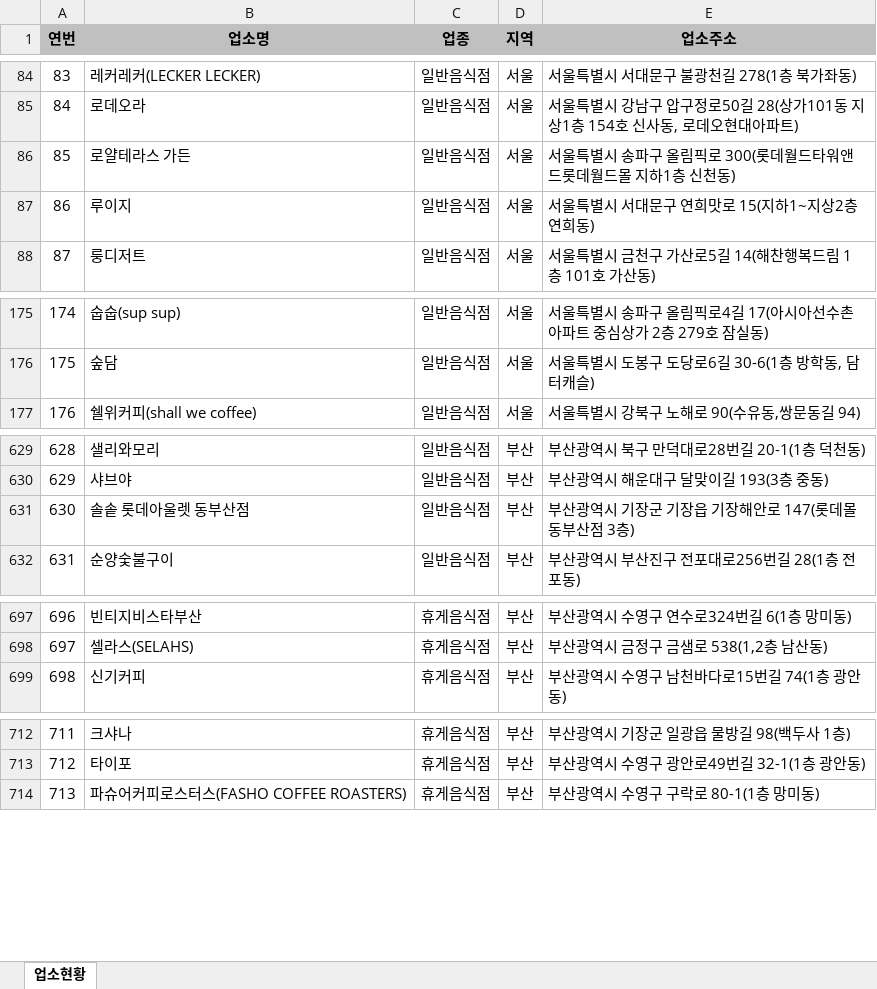
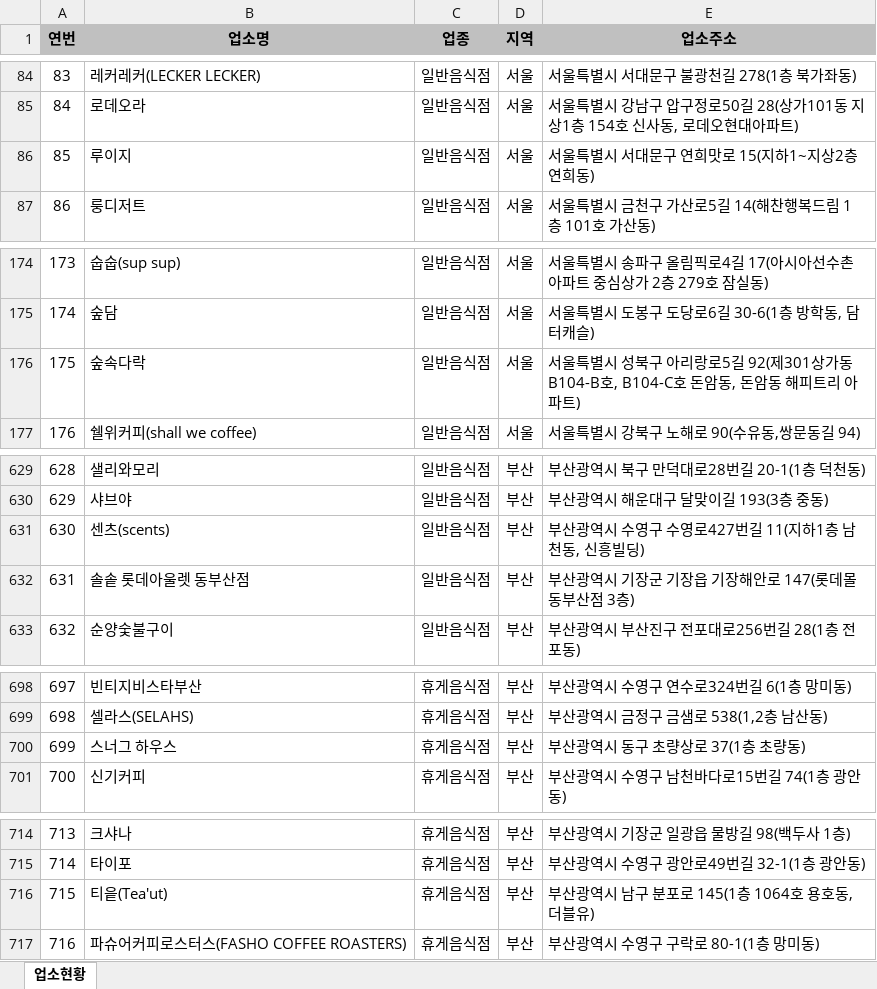
Before and after one commit to mumuabba/mumu_search, an Excel workbook: data.xlsx, sheet 업소현황, drawn as a sheet; only a part is shown, gaps mark what is left out; values as stored, in another font and other column widths than the file's, no borders; removed rows and columns are numbered as before the commit, all else as after; the diff covers the shown part only; the diff names each change by its address in the sheet, - before the commit and + after, or states it on an @@ line.

```diff
--- a/data.xlsx (sheet 업소현황)
+++ b/data.xlsx (sheet 업소현황)
-row 86: 85 | 로얄테라스 가든 | 일반음식점 | 서울 | 서울특별시 송파구 올림픽로 300(롯데월드타워앤드롯데월드몰 지하1층 신천동)
@@ column A (연번) renumbered from row 86 down @@
+row 176: 175 | 숲속다락 | 일반음식점 | 서울 | 서울특별시 성북구 아리랑로5길 92(제301상가동 B104-B호, B104-C호 돈암동, 돈암동 해피트리 아파트)
+row 631: 630 | 센츠(scents) | 일반음식점 | 부산 | 부산광역시 수영구 수영로427번길 11(지하1층 남천동, 신흥빌딩)
+row 700: 699 | 스너그 하우스 | 휴게음식점 | 부산 | 부산광역시 동구 초량상로 37(1층 초량동)
+row 716: 715 | 티읕(Tea'ut) | 휴게음식점 | 부산 | 부산광역시 남구 분포로 145(1층 1064호 용호동, 더블유)
```
Also changed, not shown: 15 added rows, 3 removed rows and 3 moved rows elsewhere in this sheet, 2 other files.
